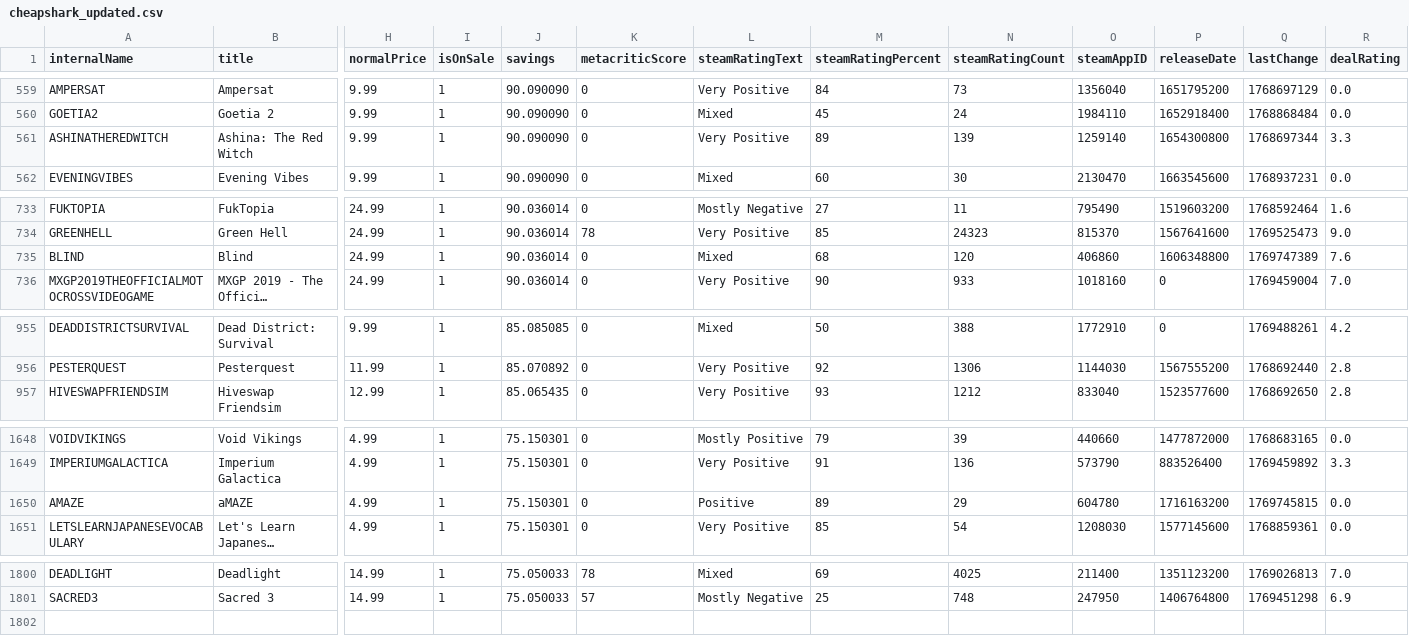
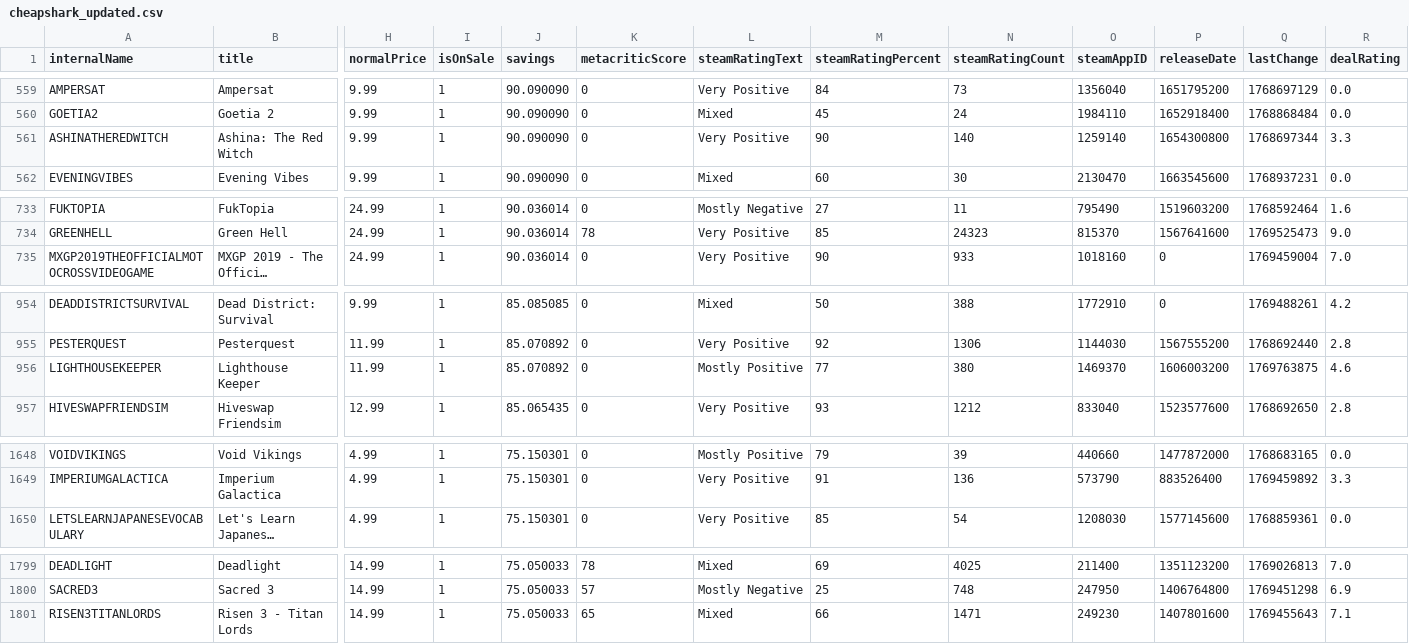
Before and after one commit to haiyib/foundations-final-project, a CSV file: cheapshark_updated.csv, drawn as a sheet; only a part is shown, gaps mark what is left out; long unchanged cells end in …; removed rows and columns are numbered as before the commit, all else as after; rows hold the shown columns only; the diff covers the shown part only; the diff names each change by its address in the sheet, - before the commit and + after, or states it on an @@ line.

```diff
--- a/cheapshark_updated.csv
+++ b/cheapshark_updated.csv
-M561 (steamRatingPercent): 89
+M561 (steamRatingPercent): 90
-N561 (steamRatingCount): 139
+N561 (steamRatingCount): 140
-row 735: BLIND | Blind | 24.99 | 1 | 90.036014 | 0 | Mixed | 68 | 120 | 406860 | 1606348800 | 1769747389 | 7.6
+row 956: LIGHTHOUSEKEEPER | Lighthouse Keeper | 11.99 | 1 | 85.070892 | 0 | Mostly Positive | 77 | 380 | 1469370 | 1606003200 | 1769763875 | 4.6
-row 1650: AMAZE | aMAZE | 4.99 | 1 | 75.150301 | 0 | Positive | 89 | 29 | 604780 | 1716163200 | 1769745815 | 0.0
+row 1801: RISEN3TITANLORDS | Risen 3 - Titan Lords | 14.99 | 1 | 75.050033 | 65 | Mixed | 66 | 1471 | 249230 | 1407801600 | 1769455643 | 7.1
```
Also changed, not shown: 12 edited cells elsewhere in this file, steam_deals_top20_rangeplot.csv, 1 other file.
